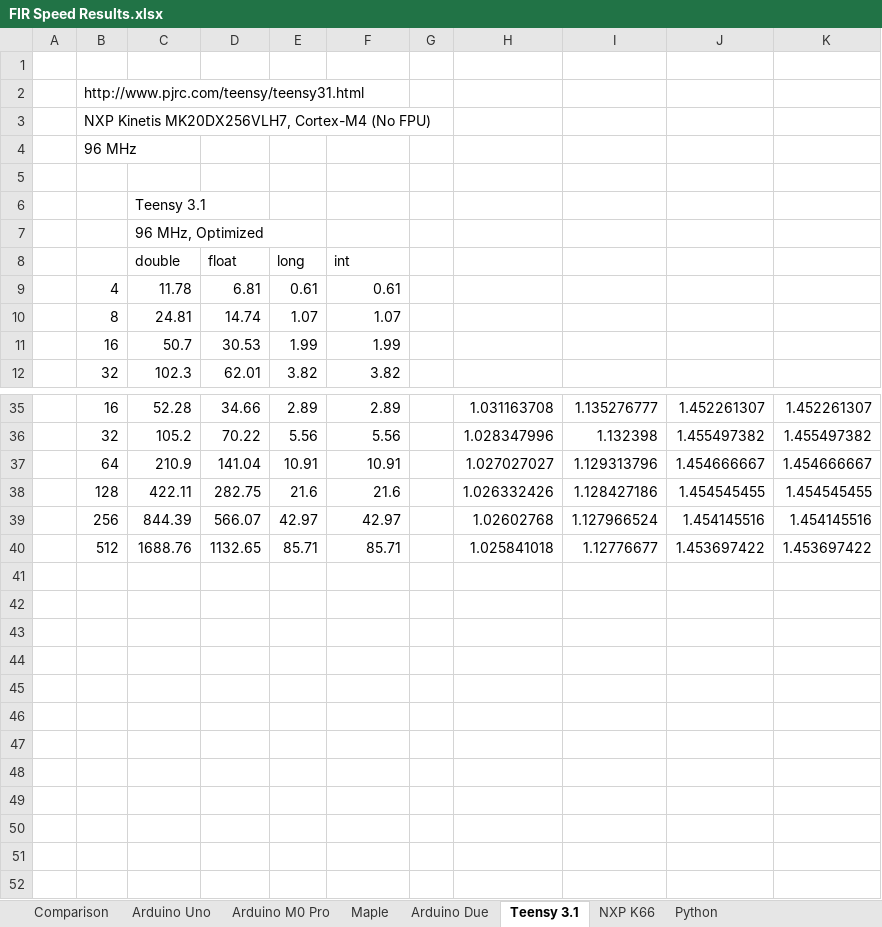
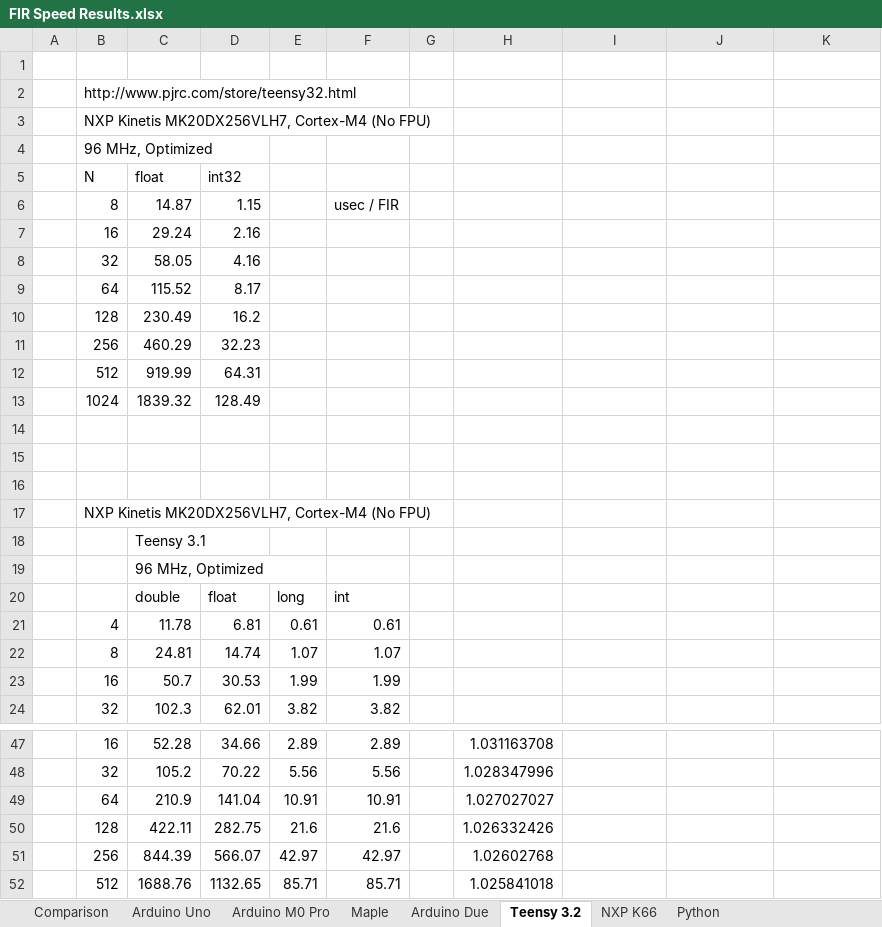
Before and after one commit to chipaudette/OpenAudio, an Excel workbook: Arduino/2015-07_Benchmarking/FIR Speed Results.xlsx, sheet Teensy 3.2, drawn as a sheet; only a part is shown, gaps mark what is left out; values as stored, in another font and other column widths than the file's, no borders; charts and pictures not drawn; addresses are those after the commit; the diff covers the shown part only; the diff names each change by its address in the sheet, - before the commit and + after, or states it on an @@ line.

Commit message:
Benchmark: tested on Teensy and Arduino MO

```diff
--- a/Arduino/2015-07_Benchmarking/FIR Speed Results.xlsx (sheet Teensy 3.2)
+++ b/Arduino/2015-07_Benchmarking/FIR Speed Results.xlsx (sheet Teensy 3.2)
-sheet tab: Teensy 3.1
+sheet tab: Teensy 3.2
-B2: http://www.pjrc.com/teensy/teensy31.html
+B2: http://www.pjrc.com/store/teensy32.html
-B4: 96 MHz
+B4: 96 MHz, Optimized
+row 5:  | N | float | int32
+row 6:  | 8 | 14.87 | 1.15 |  | usec / FIR
+row 7:  | 16 | 29.24 | 2.16
+row 8:  | 32 | 58.05 | 4.16
+row 9:  | 64 | 115.52 | 8.17
+row 10:  | 128 | 230.49 | 16.2
+row 11:  | 256 | 460.29 | 32.23
+row 12:  | 512 | 919.99 | 64.31
+row 13:  | 1024 | 1839.32 | 128.49
+row 15: (empty)
+row 16: (empty)
+row 17:  | NXP Kinetis MK20DX256VLH7, Cortex-M4 (No FPU)
-I47: 1.135276777
+I47: (empty)
-J47: 1.452261307
+J47: (empty)
-K47: 1.452261307
+K47: (empty)
-I48: 1.132398
+I48: (empty)
-J48: 1.455497382
+J48: (empty)
-K48: 1.455497382
+K48: (empty)
-I49: 1.129313796
+I49: (empty)
-J49: 1.454666667
+J49: (empty)
-K49: 1.454666667
+K49: (empty)
-I50: 1.128427186
+I50: (empty)
-J50: 1.454545455
+J50: (empty)
-K50: 1.454545455
+K50: (empty)
-I51: 1.127966524
+I51: (empty)
-J51: 1.454145516
+J51: (empty)
-K51: 1.454145516
+K51: (empty)
-I52: 1.12776677
+I52: (empty)
-J52: 1.453697422
+J52: (empty)
-K52: 1.453697422
+K52: (empty)
```
Also changed, not shown: 30 edited cells elsewhere in this sheet, sheet Comparison, sheet Arduino M0 Pro, formulas that keep their value, charts or pictures, Arduino/2015-07_Benchmarking/FFT Speed Results.xlsx, 3 other files.
